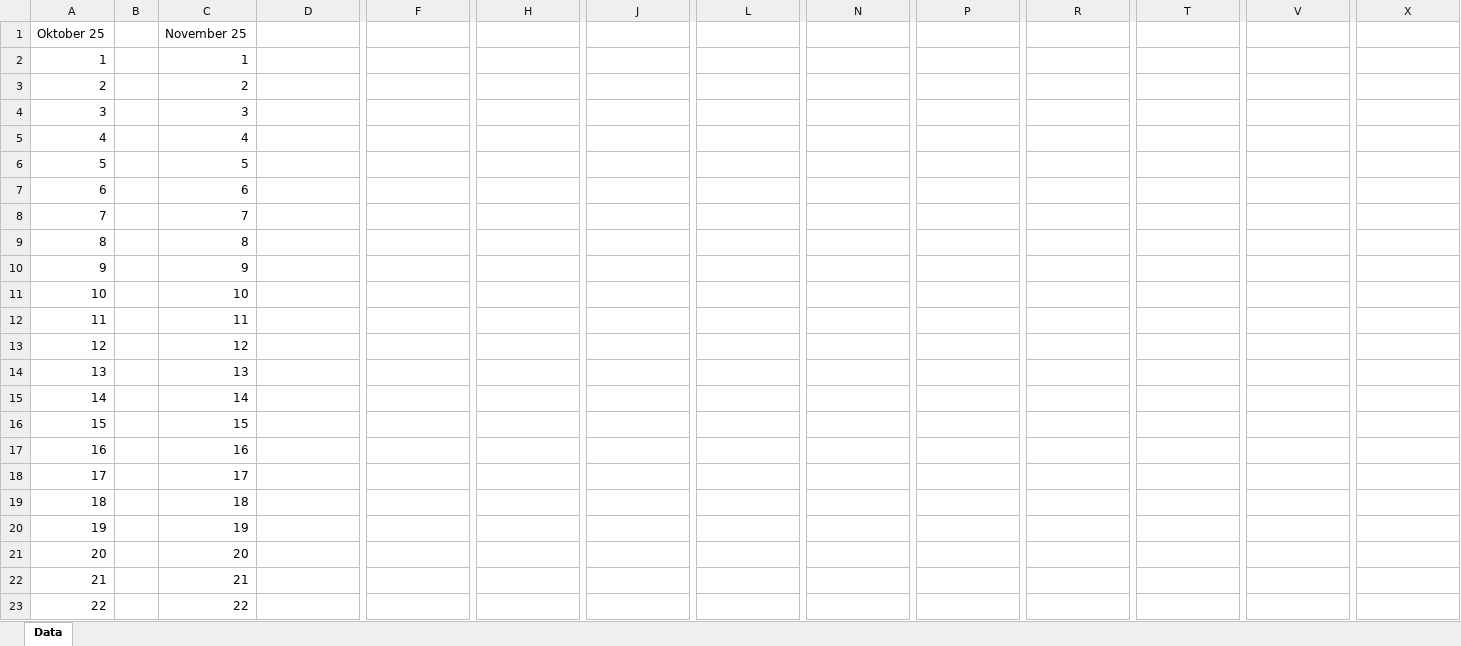
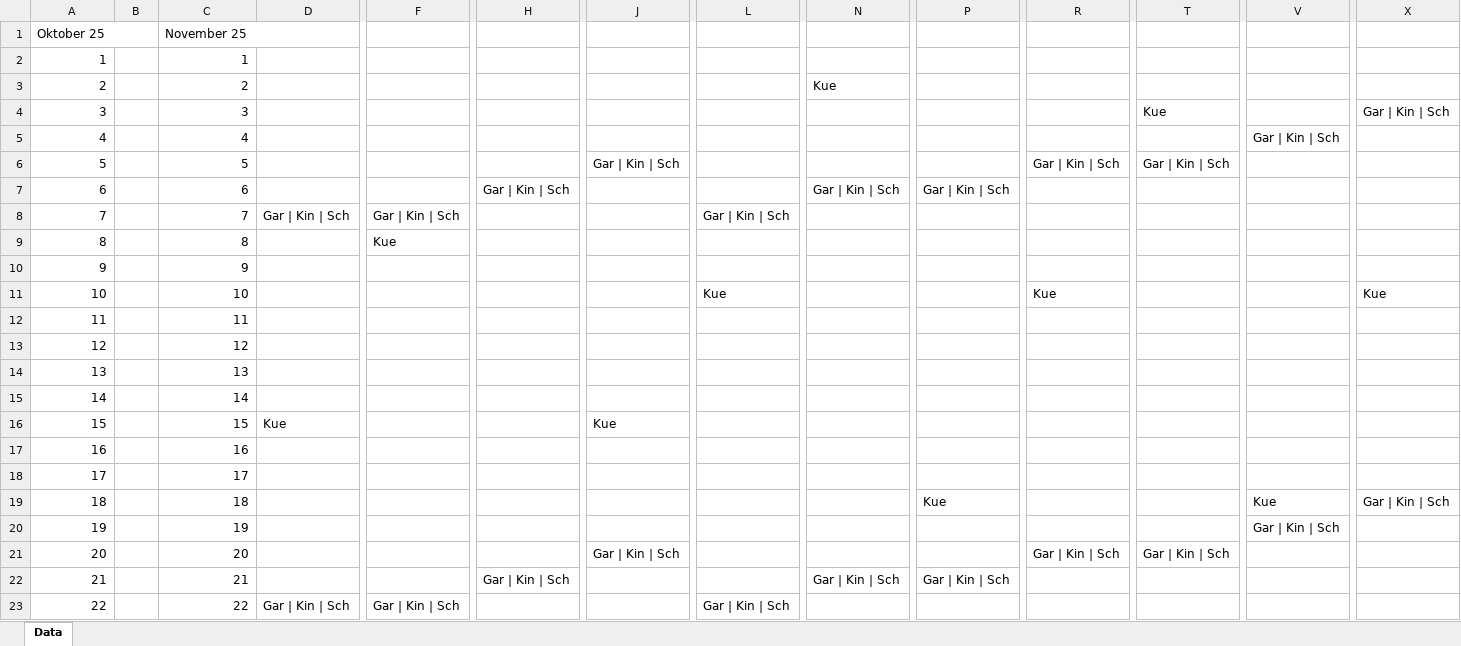
Before and after one commit to faruktus/trashmaster, an Excel workbook: excel.xlsx, sheet Data, drawn as a sheet; only a part is shown, gaps mark what is left out; values as stored, in another font and other column widths than the file's, no borders; the diff covers the shown part only; the diff names each change by its address in the sheet, - before the commit and + after, or states it on an @@ line.

Commit message:
correct data with adjusted with

```diff
--- a/excel.xlsx (sheet Data)
+++ b/excel.xlsx (sheet Data)
+A1:B1 merged
+C1:D1 merged
-N3: (empty)
+N3: Kue
-T4: (empty)
+T4: Kue
-X4: (empty)
+X4: Gar | Kin | Sch
-V5: (empty)
+V5: Gar | Kin | Sch
-J6: (empty)
+J6: Gar | Kin | Sch
-R6: (empty)
+R6: Gar | Kin | Sch
-T6: (empty)
+T6: Gar | Kin | Sch
-H7: (empty)
+H7: Gar | Kin | Sch
-N7: (empty)
+N7: Gar | Kin | Sch
-P7: (empty)
+P7: Gar | Kin | Sch
-D8: (empty)
+D8: Gar | Kin | Sch
-F8: (empty)
+F8: Gar | Kin | Sch
-L8: (empty)
+L8: Gar | Kin | Sch
-F9: (empty)
+F9: Kue
-L11: (empty)
+L11: Kue
-R11: (empty)
+R11: Kue
-X11: (empty)
+X11: Kue
-D16: (empty)
+D16: Kue
-J16: (empty)
+J16: Kue
-P19: (empty)
+P19: Kue
-V19: (empty)
+V19: Kue
-X19: (empty)
+X19: Gar | Kin | Sch
-V20: (empty)
+V20: Gar | Kin | Sch
-J21: (empty)
+J21: Gar | Kin | Sch
-R21: (empty)
+R21: Gar | Kin | Sch
-T21: (empty)
+T21: Gar | Kin | Sch
-H22: (empty)
+H22: Gar | Kin | Sch
-N22: (empty)
+N22: Gar | Kin | Sch
-P22: (empty)
+P22: Gar | Kin | Sch
-D23: (empty)
+D23: Gar | Kin | Sch
-F23: (empty)
+F23: Gar | Kin | Sch
-L23: (empty)
+L23: Gar | Kin | Sch
```
Also changed, not shown: 4 edited cells and merged cells elsewhere in this sheet, 4 other files.
